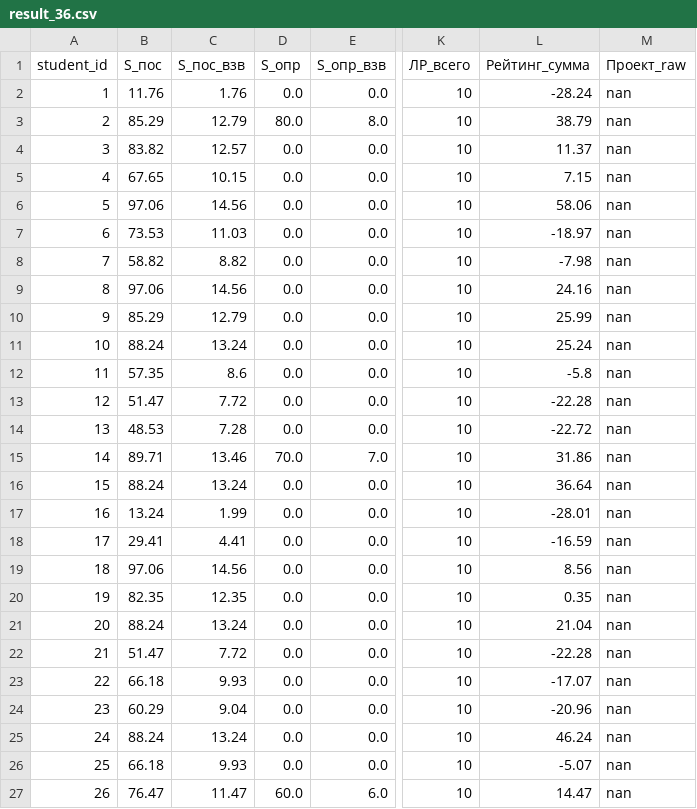
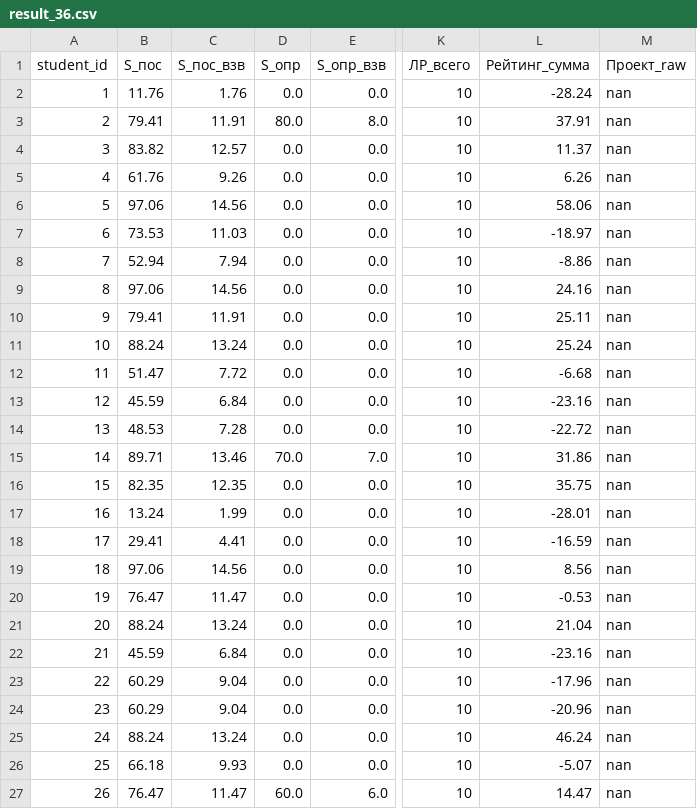
Before and after one commit to askras/dsa2025, a CSV file: brs/result_36.csv, drawn as a sheet; only a part is shown, gaps mark what is left out; the diff covers the shown part only; the diff names each change by its address in the sheet, - before the commit and + after, or states it on an @@ line.

```diff
--- a/brs/result_36.csv
+++ b/brs/result_36.csv
-B3 (S_пос): 85.29
+B3 (S_пос): 79.41
-C3 (S_пос_взв): 12.79
+C3 (S_пос_взв): 11.91
-L3 (Рейтинг_сумма): 38.79
+L3 (Рейтинг_сумма): 37.91
-B5 (S_пос): 67.65
+B5 (S_пос): 61.76
-C5 (S_пос_взв): 10.15
+C5 (S_пос_взв): 9.26
-L5 (Рейтинг_сумма): 7.15
+L5 (Рейтинг_сумма): 6.26
-B8 (S_пос): 58.82
+B8 (S_пос): 52.94
-C8 (S_пос_взв): 8.82
+C8 (S_пос_взв): 7.94
-L8 (Рейтинг_сумма): -7.98
+L8 (Рейтинг_сумма): -8.86
-B10 (S_пос): 85.29
+B10 (S_пос): 79.41
-C10 (S_пос_взв): 12.79
+C10 (S_пос_взв): 11.91
-L10 (Рейтинг_сумма): 25.99
+L10 (Рейтинг_сумма): 25.11
-B12 (S_пос): 57.35
+B12 (S_пос): 51.47
-C12 (S_пос_взв): 8.6
+C12 (S_пос_взв): 7.72
-L12 (Рейтинг_сумма): -5.8
+L12 (Рейтинг_сумма): -6.68
-B13 (S_пос): 51.47
+B13 (S_пос): 45.59
-C13 (S_пос_взв): 7.72
+C13 (S_пос_взв): 6.84
-L13 (Рейтинг_сумма): -22.28
+L13 (Рейтинг_сумма): -23.16
-B16 (S_пос): 88.24
+B16 (S_пос): 82.35
-C16 (S_пос_взв): 13.24
+C16 (S_пос_взв): 12.35
-L16 (Рейтинг_сумма): 36.64
+L16 (Рейтинг_сумма): 35.75
-B20 (S_пос): 82.35
+B20 (S_пос): 76.47
-C20 (S_пос_взв): 12.35
+C20 (S_пос_взв): 11.47
-L20 (Рейтинг_сумма): 0.35
+L20 (Рейтинг_сумма): -0.53
-B22 (S_пос): 51.47
+B22 (S_пос): 45.59
-C22 (S_пос_взв): 7.72
+C22 (S_пос_взв): 6.84
-L22 (Рейтинг_сумма): -22.28
+L22 (Рейтинг_сумма): -23.16
-B23 (S_пос): 66.18
+B23 (S_пос): 60.29
-C23 (S_пос_взв): 9.93
+C23 (S_пос_взв): 9.04
-L23 (Рейтинг_сумма): -17.07
+L23 (Рейтинг_сумма): -17.96
```
Also changed, not shown: 6 edited cells elsewhere in this file, brs/result_310.csv, brs/students_310.csv, 5 other files.
